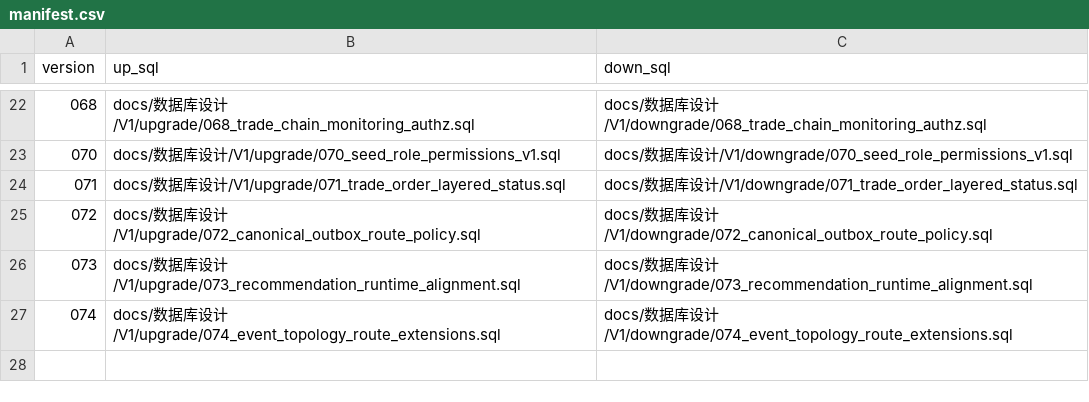
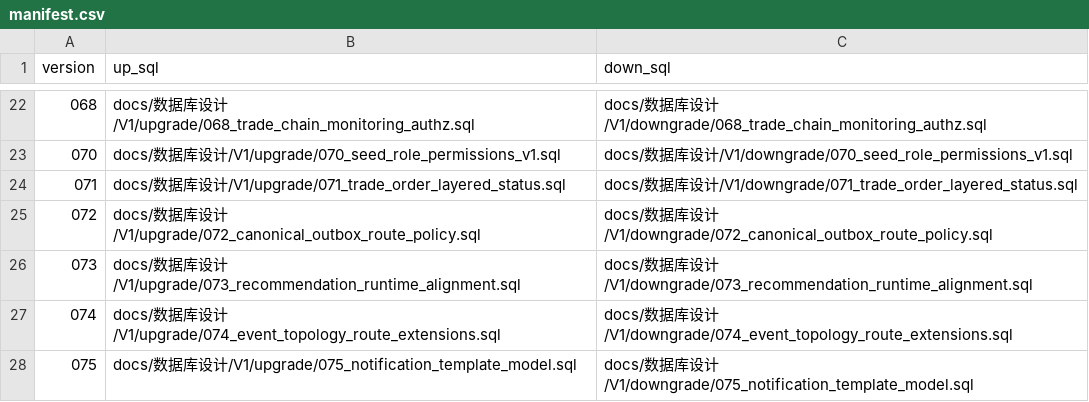
Before and after one commit to ActorLancer/DQ, a CSV file: db/migrations/v1/manifest.csv, drawn as a sheet; only a part is shown, gaps mark what is left out.

Commit message:
feat(notification): add template model

```diff
--- a/db/migrations/v1/manifest.csv
+++ b/db/migrations/v1/manifest.csv
@@ -27 +27,2 @@ version,up_sql,down_sql
 074,docs/数据库设计/V1/upgrade/074_event_topology_route_extensions.sql,docs/数据库设计/V1/downgrade/074_event_topology_route_extensions.sql
+075,docs/数据库设计/V1/upgrade/075_notification_template_model.sql,docs/数据库设计/V1/downgrade/075_notification_template_model.sql
```
Also changed, not shown: 10 other files.
